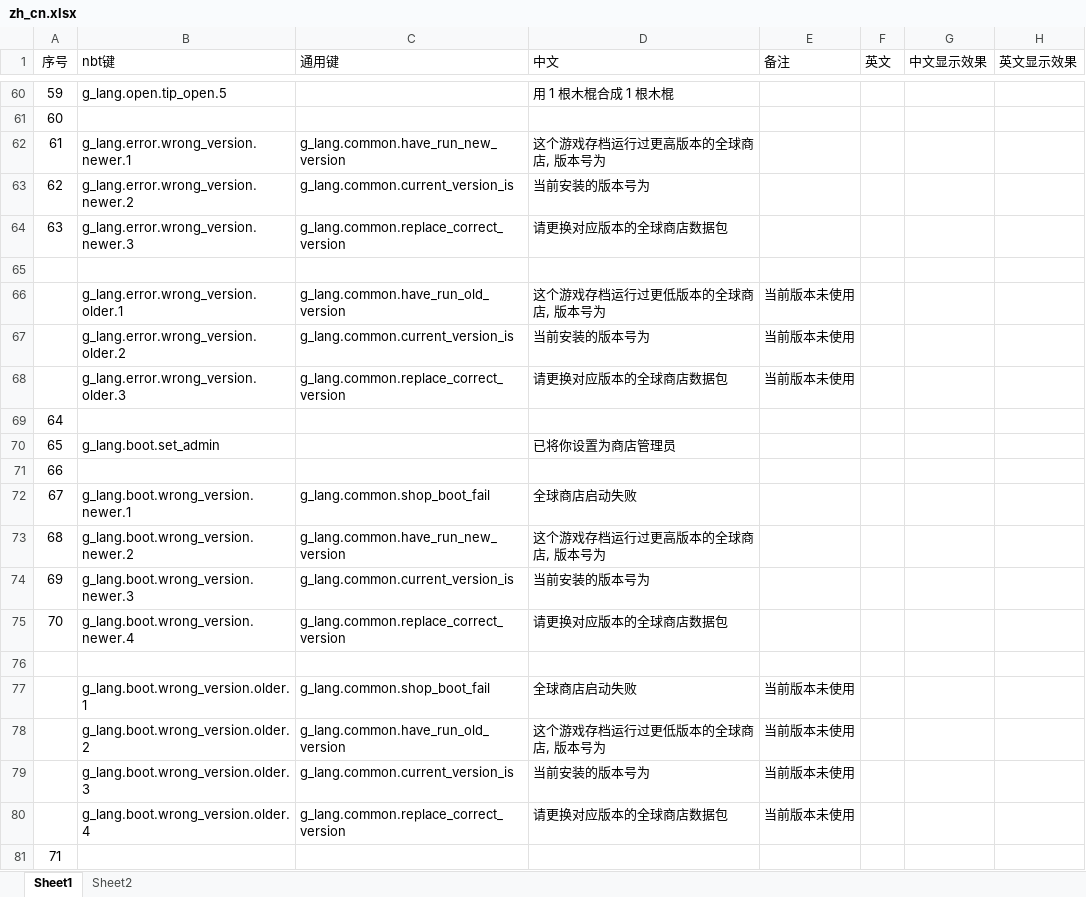
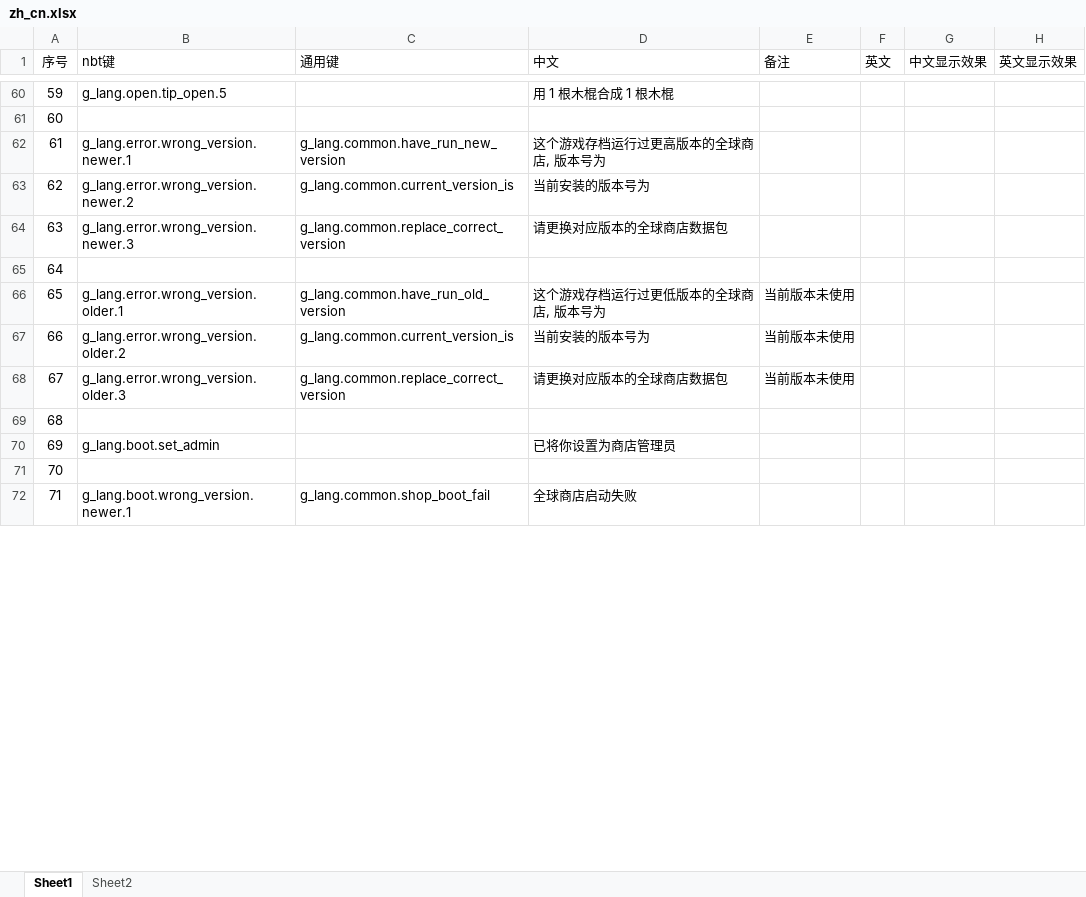
Before and after one commit to HeartingBe/GlobalShop_v3, an Excel workbook: text/translate/zh_cn.xlsx, sheet Sheet1, drawn as a sheet; only a part is shown, gaps mark what is left out; values as stored, in another font and other column widths than the file's, no borders; removed rows and columns are numbered as before the commit, all else as after; the diff covers the shown part only; the diff names each change by its address in the sheet, - before the commit and + after, or states it on an @@ line.

```diff
--- a/text/translate/zh_cn.xlsx (sheet Sheet1)
+++ b/text/translate/zh_cn.xlsx (sheet Sheet1)
-row 65: (empty)
-row 66:  | g_lang.error.wrong_version.older.1 | g_lang.common.have_run_old_version | 这个游戏存档运行过更低版本的全球商店, 版本号为 | 当前版本未使用
-row 67:  | g_lang.error.wrong_version.older.2 | g_lang.common.current_version_is | 当前安装的版本号为 | 当前版本未使用
-row 68:  | g_lang.error.wrong_version.older.3 | g_lang.common.replace_correct_version | 请更换对应版本的全球商店数据包 | 当前版本未使用
-B66 (nbt键): g_lang.boot.set_admin
+B66 (nbt键): g_lang.error.wrong_version.older.1
-C66 (通用键): (empty)
+C66 (通用键): g_lang.common.have_run_old_version
-D66 (中文): 已将你设置为商店管理员
+D66 (中文): 这个游戏存档运行过更低版本的全球商店, 版本号为
-E66:E68 (备注): (empty)
+E66:E68 (备注): 当前版本未使用
-B67 (nbt键): (empty)
+B67 (nbt键): g_lang.error.wrong_version.older.2
-C67 (通用键): (empty)
+C67 (通用键): g_lang.common.current_version_is
-D67 (中文): (empty)
+D67 (中文): 当前安装的版本号为
-B68 (nbt键): g_lang.boot.wrong_version.newer.1
+B68 (nbt键): g_lang.error.wrong_version.older.3
-C68 (通用键): g_lang.common.shop_boot_fail
+C68 (通用键): g_lang.common.replace_correct_version
-D68 (中文): 全球商店启动失败
+D68 (中文): 请更换对应版本的全球商店数据包
-B69 (nbt键): g_lang.boot.wrong_version.newer.2
+B69 (nbt键): (empty)
-C69 (通用键): g_lang.common.have_run_new_version
+C69 (通用键): (empty)
-D69 (中文): 这个游戏存档运行过更高版本的全球商店, 版本号为
+D69 (中文): (empty)
-B70 (nbt键): g_lang.boot.wrong_version.newer.3
+B70 (nbt键): g_lang.boot.set_admin
-C70 (通用键): g_lang.common.current_version_is
+C70 (通用键): (empty)
-D70 (中文): 当前安装的版本号为
+D70 (中文): 已将你设置为商店管理员
-B71 (nbt键): g_lang.boot.wrong_version.newer.4
+B71 (nbt键): (empty)
-C71 (通用键): g_lang.common.replace_correct_version
+C71 (通用键): (empty)
-D71 (中文): 请更换对应版本的全球商店数据包
+D71 (中文): (empty)
-row 76: (empty)
-row 77:  | g_lang.boot.wrong_version.older.1 | g_lang.common.shop_boot_fail | 全球商店启动失败 | 当前版本未使用
-row 78:  | g_lang.boot.wrong_version.older.2 | g_lang.common.have_run_old_version | 这个游戏存档运行过更低版本的全球商店, 版本号为 | 当前版本未使用
-row 79:  | g_lang.boot.wrong_version.older.3 | g_lang.common.current_version_is | 当前安装的版本号为 | 当前版本未使用
-row 80:  | g_lang.boot.wrong_version.older.4 | g_lang.common.replace_correct_version | 请更换对应版本的全球商店数据包 | 当前版本未使用
-B72 (nbt键): (empty)
+B72 (nbt键): g_lang.boot.wrong_version.newer.1
-C72 (通用键): (empty)
+C72 (通用键): g_lang.common.shop_boot_fail
-D72 (中文): (empty)
+D72 (中文): 全球商店启动失败
```
Also changed, not shown: 77 added rows, 68 removed rows and 864 edited cells elsewhere in this sheet, 15 other files.
